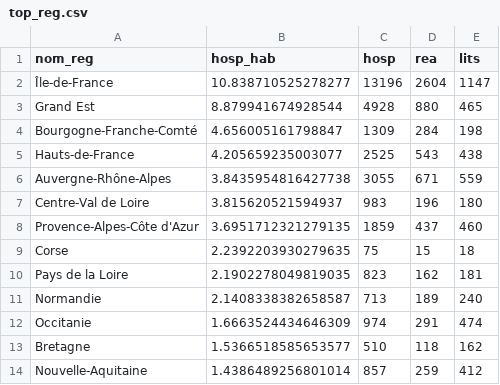
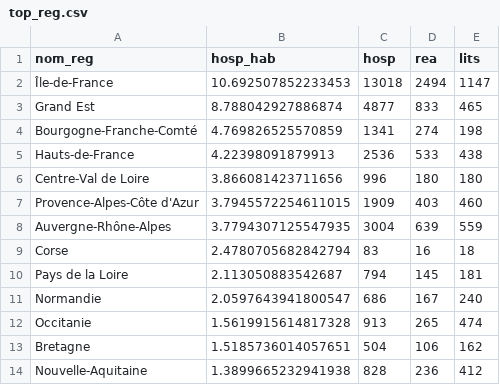
Before and after one commit to alphoenix/covid19, a CSV file: top_reg.csv, drawn as a sheet.

```diff
--- a/top_reg.csv
+++ b/top_reg.csv
@@ -1,14 +1,14 @@
 nom_reg,hosp_hab,hosp,rea,lits
-Île-de-France,10.838710525278277,13196,2604,1147
-Grand Est,8.879941674928544,4928,880,465
-Bourgogne-Franche-Comté,4.656005161798847,1309,284,198
-Hauts-de-France,4.205659235003077,2525,543,438
-Auvergne-Rhône-Alpes,3.8435954816427738,3055,671,559
-Centre-Val de Loire,3.815620521594937,983,196,180
-Provence-Alpes-Côte d'Azur,3.6951712321279135,1859,437,460
-Corse,2.2392203930279635,75,15,18
-Pays de la Loire,2.1902278049819035,823,162,181
-Normandie,2.1408338382658587,713,189,240
-Occitanie,1.6663524434646309,974,291,474
-Bretagne,1.5366518585653577,510,118,162
-Nouvelle-Aquitaine,1.4386489256801014,857,259,412
+Île-de-France,10.692507852233453,13018,2494,1147
+Grand Est,8.788042927886874,4877,833,465
+Bourgogne-Franche-Comté,4.769826525570859,1341,274,198
+Hauts-de-France,4.22398091879913,2536,533,438
+Centre-Val de Loire,3.866081423711656,996,180,180
+Provence-Alpes-Côte d'Azur,3.7945572254611015,1909,403,460
+Auvergne-Rhône-Alpes,3.7794307125547935,3004,639,559
+Corse,2.4780705682842794,83,16,18
+Pays de la Loire,2.113050883542687,794,145,181
+Normandie,2.0597643941800547,686,167,240
+Occitanie,1.5619915614817328,913,265,474
+Bretagne,1.5185736014057651,504,106,162
+Nouvelle-Aquitaine,1.3899665232941938,828,236,412
```
Also changed, not shown: carte_dpt.csv, croissance_hosp.csv, 3 other files.
